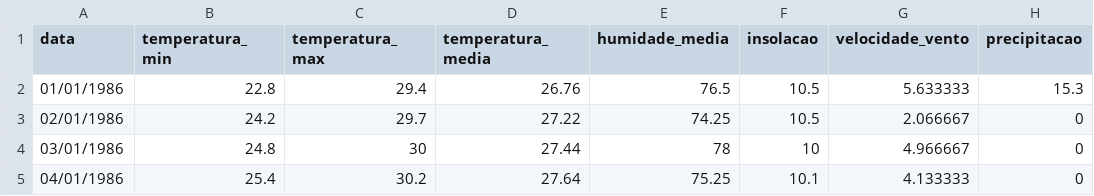
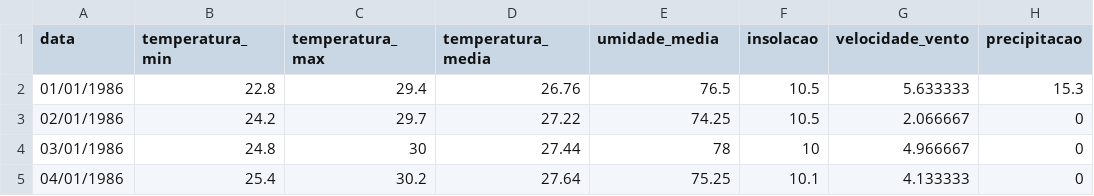
Before and after one commit to DenisMedeiros/NatalWeatherPrediction, a CSV file: nwp/core/utils/dados/dados_tratados.csv, drawn as a sheet; only a part is shown.

```diff
--- a/nwp/core/utils/dados/dados_tratados.csv
+++ b/nwp/core/utils/dados/dados_tratados.csv
@@ -1,2 +1,2 @@
-data;temperatura_min;temperatura_max;temperatura_media;humidade_media;insolacao;velocidade_vento;precipitacao
+data;temperatura_min;temperatura_max;temperatura_media;umidade_media;insolacao;velocidade_vento;precipitacao
 01/01/1986;22.8;29.4;26.76;76.5;10.5;5.633333;15.3
```
Also changed, not shown: nwp/core/utils/dados/conjunto_treinamento.csv, nwp/core/utils/dados/conjunto_validacao.csv, 17 other files.
